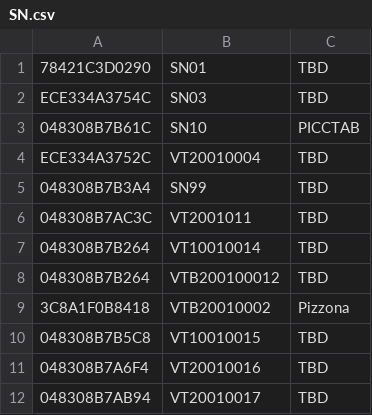
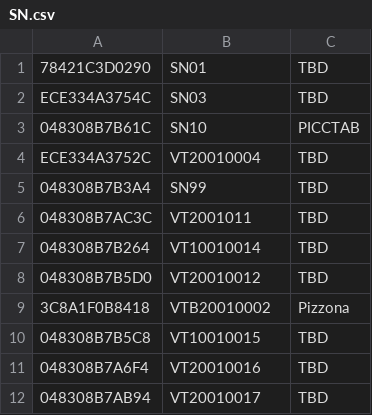
Before and after one commit to alessandropato/ESP32_OTA_ALINO, a CSV file: VOLTAB-VCU/SN.csv, drawn as a sheet.

```diff
--- a/VOLTAB-VCU/SN.csv
+++ b/VOLTAB-VCU/SN.csv
@@ -7,3 +7,3 @@ ECE334A3752C, VT20010004,TBD
 048308B7B264,VT10010014,TBD
-048308B7B264,VTB200100012,TBD
+048308B7B5D0,VT20010012,TBD
 3C8A1F0B8418,VTB20010002,Pizzona
```
Also changed, not shown: 2 other files.
